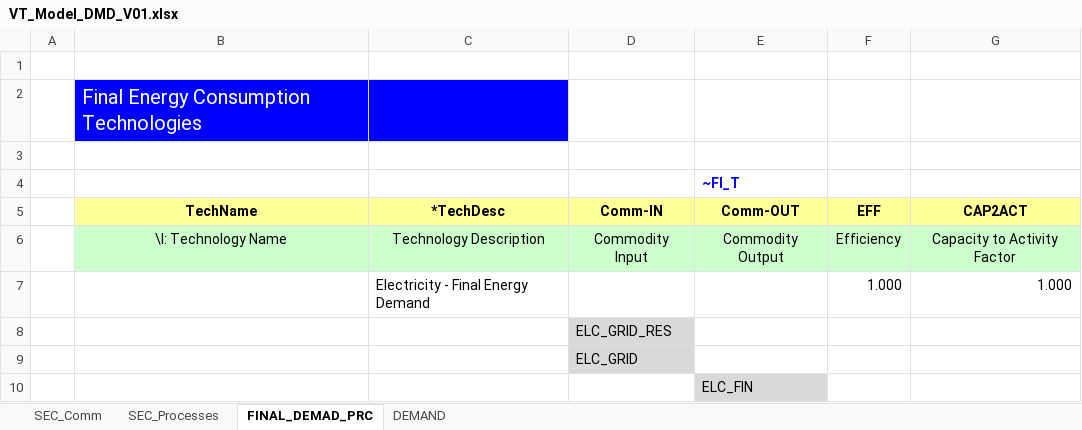
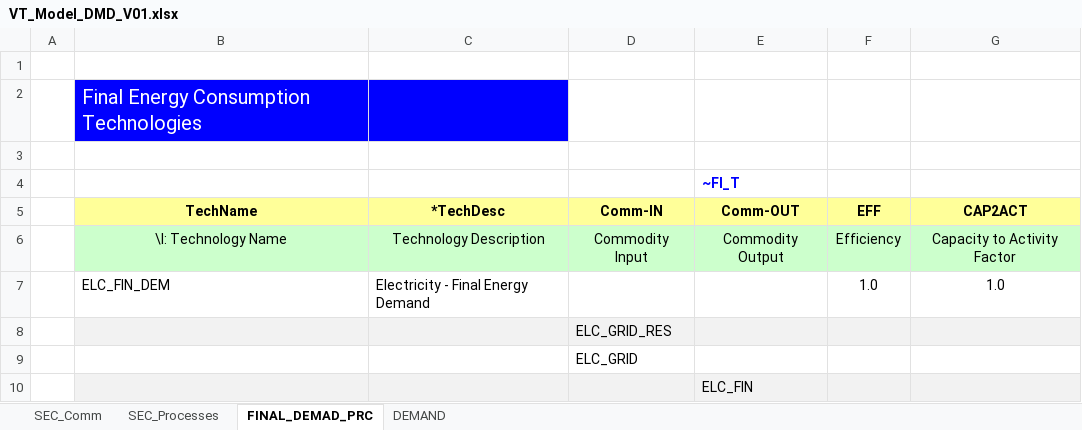
Before and after one commit to michelangeloinzerilli/TIMES_git, an Excel workbook: VT_Model_DMD_V01.xlsx, sheet FINAL_DEMAD_PRC, drawn as a sheet; values as stored, in another font and other column widths than the file's, no borders; removed rows and columns are numbered as before the commit, all else as after; the diff names each change by its address in the sheet, - before the commit and + after, or states it on an @@ line.

```diff
--- a/VT_Model_DMD_V01.xlsx (sheet FINAL_DEMAD_PRC)
+++ b/VT_Model_DMD_V01.xlsx (sheet FINAL_DEMAD_PRC)
-row 7:  |  | Electricity - Final Energy Demand |  |  | 1.000 | 1.000
+row 7:  | ELC_FIN_DEM | Electricity - Final Energy Demand |  |  | 1.0 | 1.0
-B8:C8 fill: none
+B8:C8 fill: #F2F2F2
-D8 fill: #D9D9D9
+D8 fill: #F2F2F2
-E8:G8 fill: none
+E8:G8 fill: #F2F2F2
-D9 fill: #D9D9D9
+D9 fill: none
-B10:D10 fill: none
+B10:D10 fill: #F2F2F2
-E10 fill: #D9D9D9
+E10 fill: #F2F2F2
-F10:G10 fill: none
+F10:G10 fill: #F2F2F2
```
Also changed, not shown: sheet DEMAND, sheet SEC_Comm, sheet SEC_Processes, charts or pictures, SuppXLS/Scen_AF_SOLAR.xlsx, SuppXLS/Scen_AF_WIND_OFF.xlsx, 8 other files.
